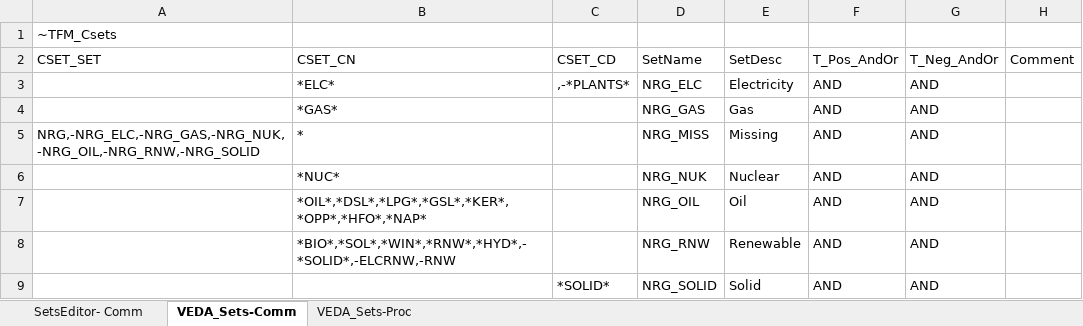
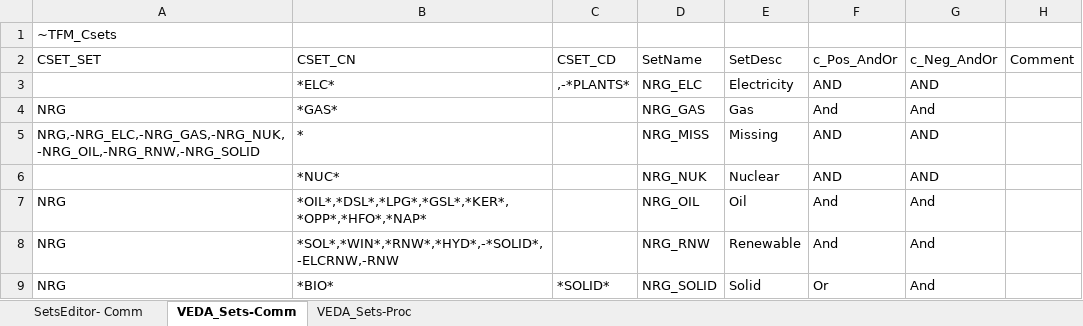
Before and after one commit to kanors-emr/Model_Demo_Adv_Veda, an Excel workbook: Sets-DemoAdv.xlsx, sheet VEDA_Sets-Comm, drawn as a sheet; values as stored, in another font and other column widths than the file's, no borders; removed rows and columns are numbered as before the commit, all else as after; the diff names each change by its address in the sheet, - before the commit and + after, or states it on an @@ line.

```diff
--- a/Sets-DemoAdv.xlsx (sheet VEDA_Sets-Comm)
+++ b/Sets-DemoAdv.xlsx (sheet VEDA_Sets-Comm)
-F2: T_Pos_AndOr
+F2: c_Pos_AndOr
-G2: T_Neg_AndOr
+G2: c_Neg_AndOr
-A4 (CSET_SET): (empty)
+A4 (CSET_SET): NRG
-F4 (c_Pos_AndOr): AND
+F4 (c_Pos_AndOr): And
-G4 (c_Neg_AndOr): AND
+G4 (c_Neg_AndOr): And
-A7 (CSET_SET): (empty)
+A7 (CSET_SET): NRG
-F7 (c_Pos_AndOr): AND
+F7 (c_Pos_AndOr): And
-G7 (c_Neg_AndOr): AND
+G7 (c_Neg_AndOr): And
-row 8:  | *BIO*,*SOL*,*WIN*,*RNW*,*HYD*,-*SOLID*,-ELCRNW,-RNW |  | NRG_RNW | Renewable | AND | AND
-row 9:  |  | *SOLID* | NRG_SOLID | Solid | AND | AND
+row 8: NRG | *SOL*,*WIN*,*RNW*,*HYD*,-*SOLID*,-ELCRNW,-RNW |  | NRG_RNW | Renewable | And | And
+row 9: NRG | *BIO* | *SOLID* | NRG_SOLID | Solid | Or | And
```
Also changed, not shown: LMADefs-Demo.xlsx, 2 other files.
